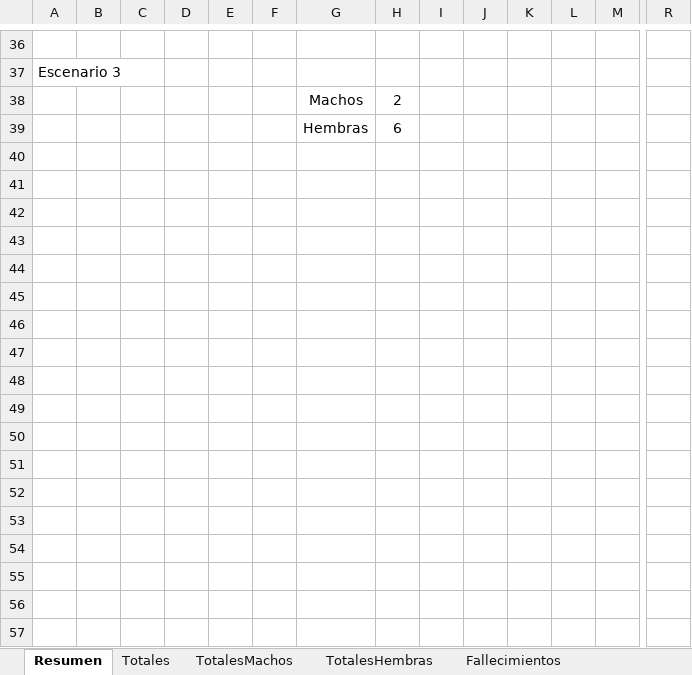
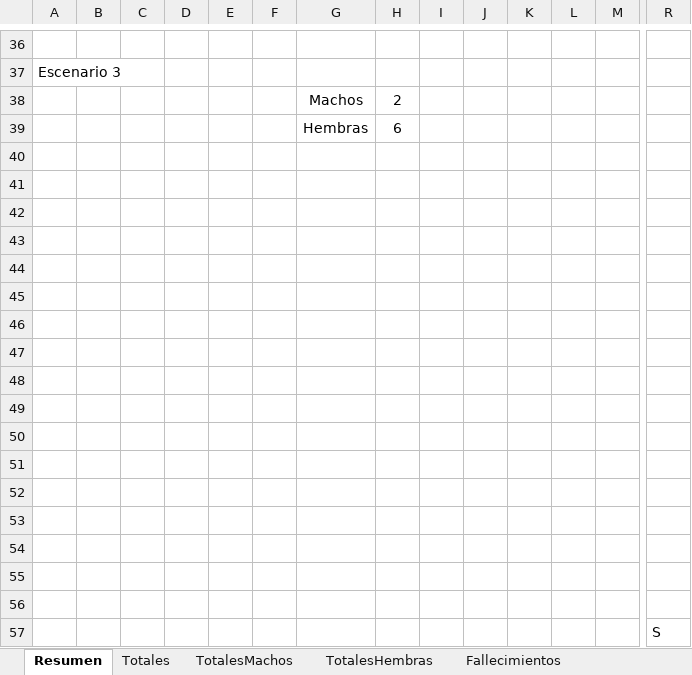
Before and after one commit to marcegeek/tpi-simulacion-2022, an Excel workbook: datos-exportados.xlsx, sheet Resumen, drawn as a sheet; only a part is shown, gaps mark what is left out; values as stored, in another font and other column widths than the file's, no borders; charts and pictures not drawn; rows hold the shown columns only; the diff names each change by its address in the sheet, - before the commit and + after, or states it on an @@ line.

```diff
--- a/datos-exportados.xlsx (sheet Resumen)
+++ b/datos-exportados.xlsx (sheet Resumen)
+row 40: (empty)
+row 41: (empty)
+row 42: (empty)
+row 43: (empty)
+row 44: (empty)
+row 45: (empty)
+row 46: (empty)
+row 47: (empty)
+row 48: (empty)
+row 49: (empty)
+row 50: (empty)
+row 51: (empty)
+row 52: (empty)
+row 53: (empty)
+row 54: (empty)
+row 55: (empty)
+row 56: (empty)
+row 57:  |  |  |  |  |  |  |  |  |  |  |  |  | S
```
Also changed, not shown: charts or pictures, 10 other files.
